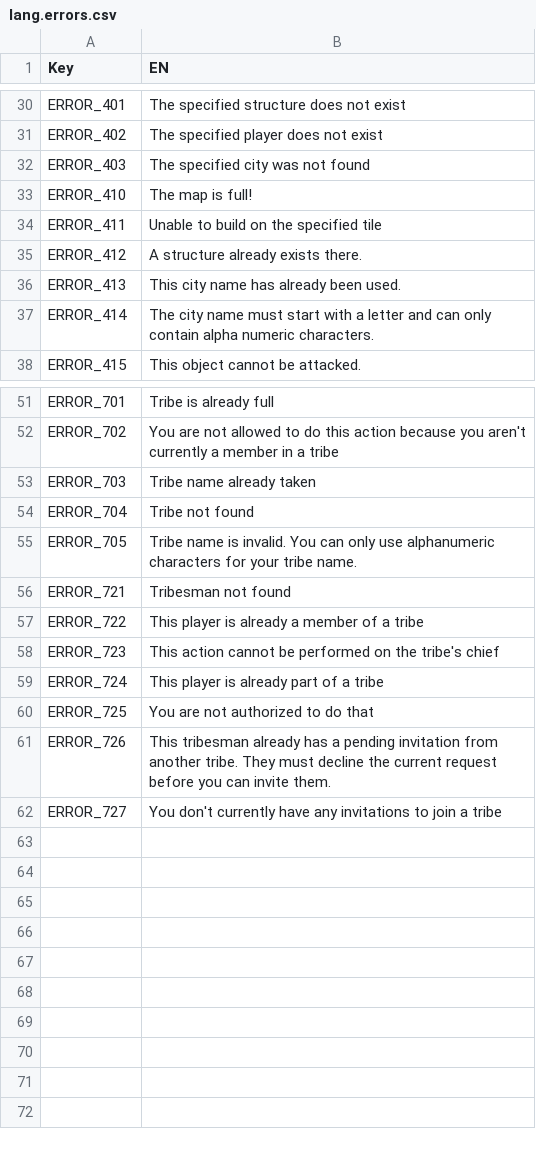
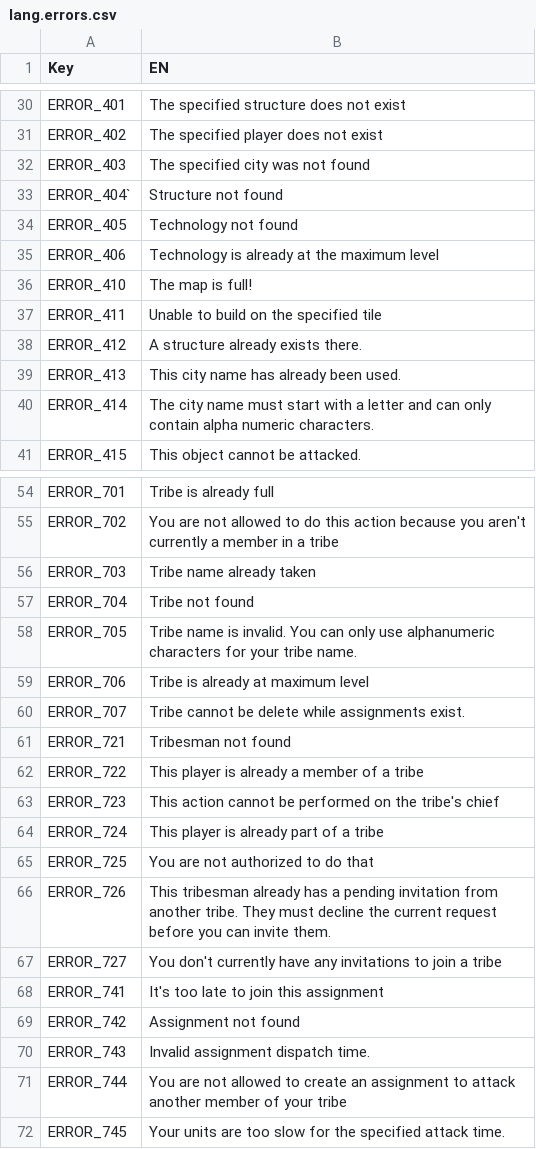
Before and after one commit to giulianob/tribalhero, a CSV file: conf/csv/lang.errors.csv, drawn as a sheet; only a part is shown, gaps mark what is left out.

Commit message:
Added text for new error messages

```diff
--- a/conf/csv/lang.errors.csv
+++ b/conf/csv/lang.errors.csv
@@ -32,2 +32,5 @@ ERROR_402,The specified player does not exist
 ERROR_403,The specified city was not found
+ERROR_404`,Structure not found
+ERROR_405,Technology not found
+ERROR_406,Technology is already at the maximum level
 ERROR_410,The map is full!
@@ -55,2 +58,4 @@ ERROR_704,Tribe not found
 ERROR_705,Tribe name is invalid. You can only use alphanumeric characters for your tribe name.
+ERROR_706,Tribe is already at maximum level
+ERROR_707,Tribe cannot be delete while assignments exist.
 ERROR_721,Tribesman not found
@@ -62 +67,6 @@ ERROR_726,This tribesman already has a pending invitation from another tribe. Th
 ERROR_727,You don't currently have any invitations to join a tribe
+ERROR_741,It's too late to join this assignment
+ERROR_742,Assignment not found
+ERROR_743,Invalid assignment dispatch time.
+ERROR_744,You are not allowed to create an assignment to attack another member of your tribe
+ERROR_745,Your units are too slow for the specified attack time.
```
